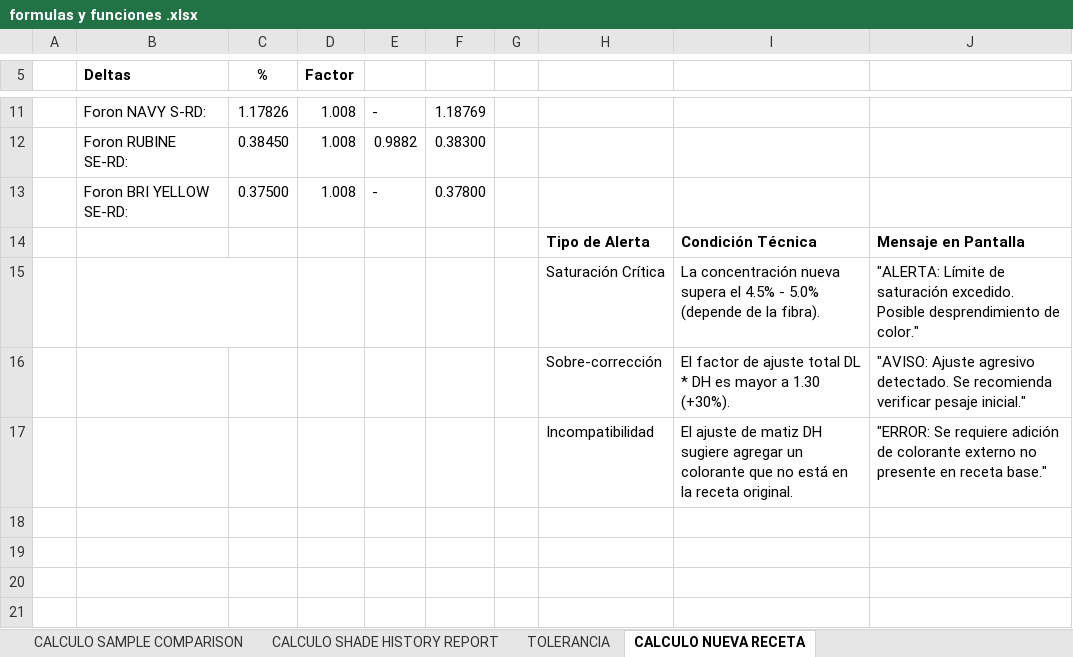
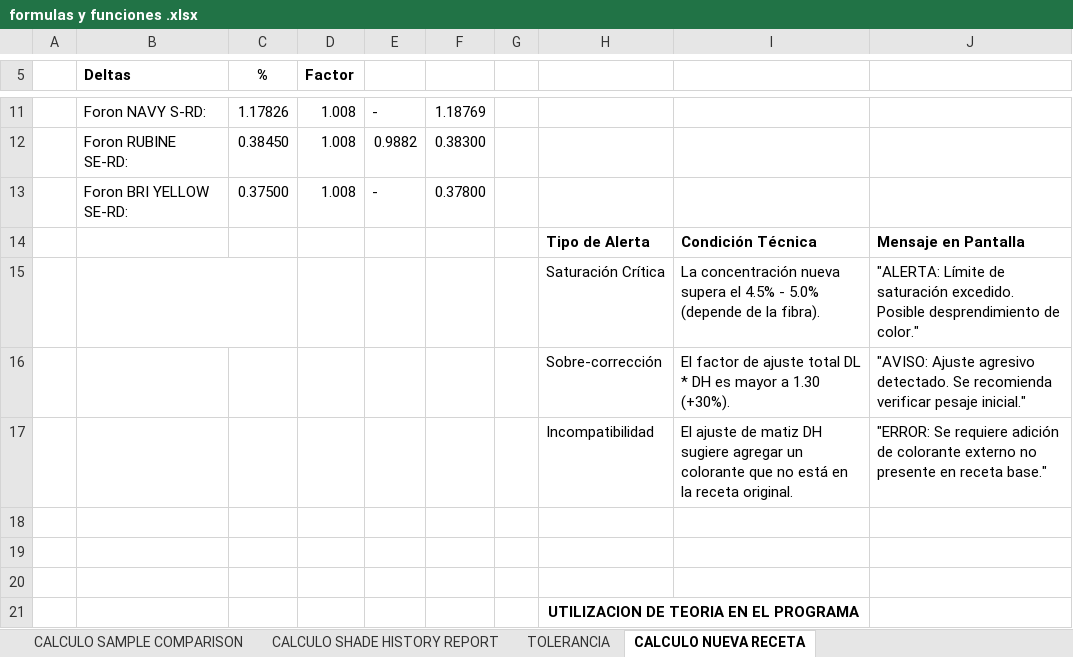
Before and after one commit to elkinquebrada/Colorimetria, an Excel workbook: Color/LogicDocs/formulas y funciones .xlsx, sheet CALCULO NUEVA RECETA, drawn as a sheet; only a part is shown, gaps mark what is left out; values as stored, in another font and other column widths than the file's, no borders; the diff covers the shown part only; the diff names each change by its address in the sheet, - before the commit and + after, or states it on an @@ line.

```diff
--- a/Color/LogicDocs/formulas y funciones .xlsx (sheet CALCULO NUEVA RECETA)
+++ b/Color/LogicDocs/formulas y funciones .xlsx (sheet CALCULO NUEVA RECETA)
+row 18: (empty)
+row 19: (empty)
+row 20: (empty)
+row 21:  |  |  |  |  |  |  | UTILIZACION DE TEORIA EN EL PROGRAMA
```
Also changed, not shown: 4 added rows elsewhere in this sheet, sheet CALCULO SAMPLE COMPARISON, hidden cells, charts or pictures, 9 other files.
